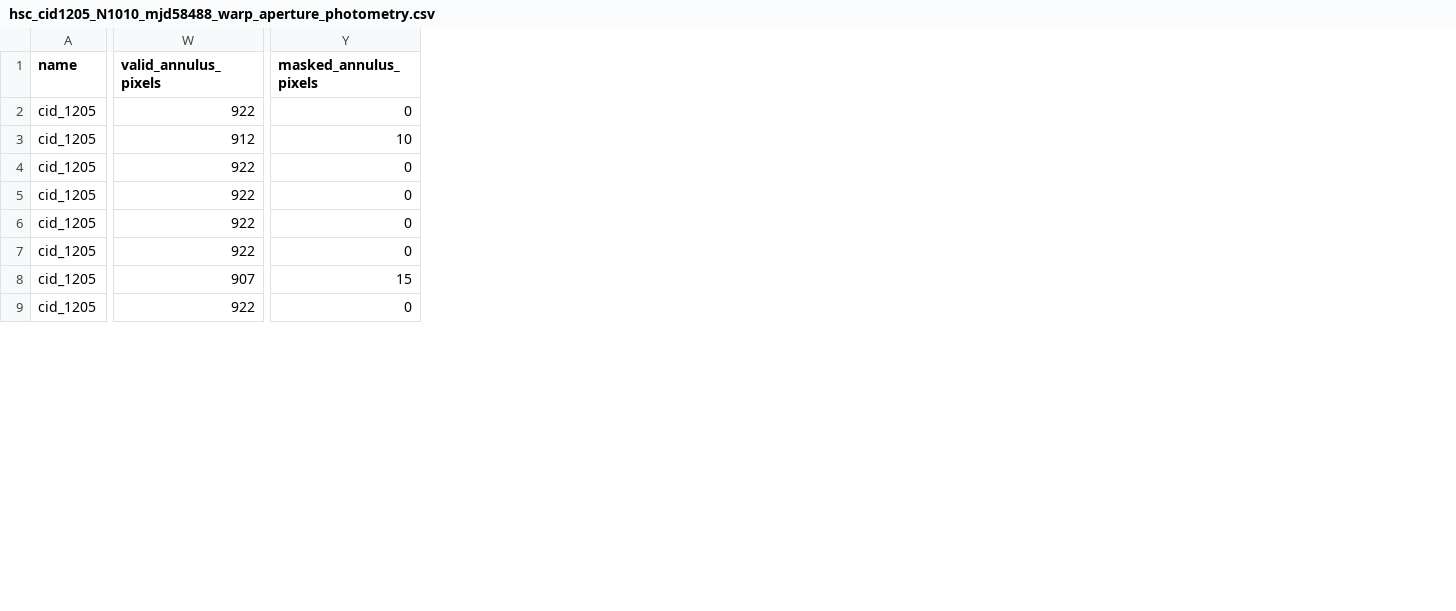
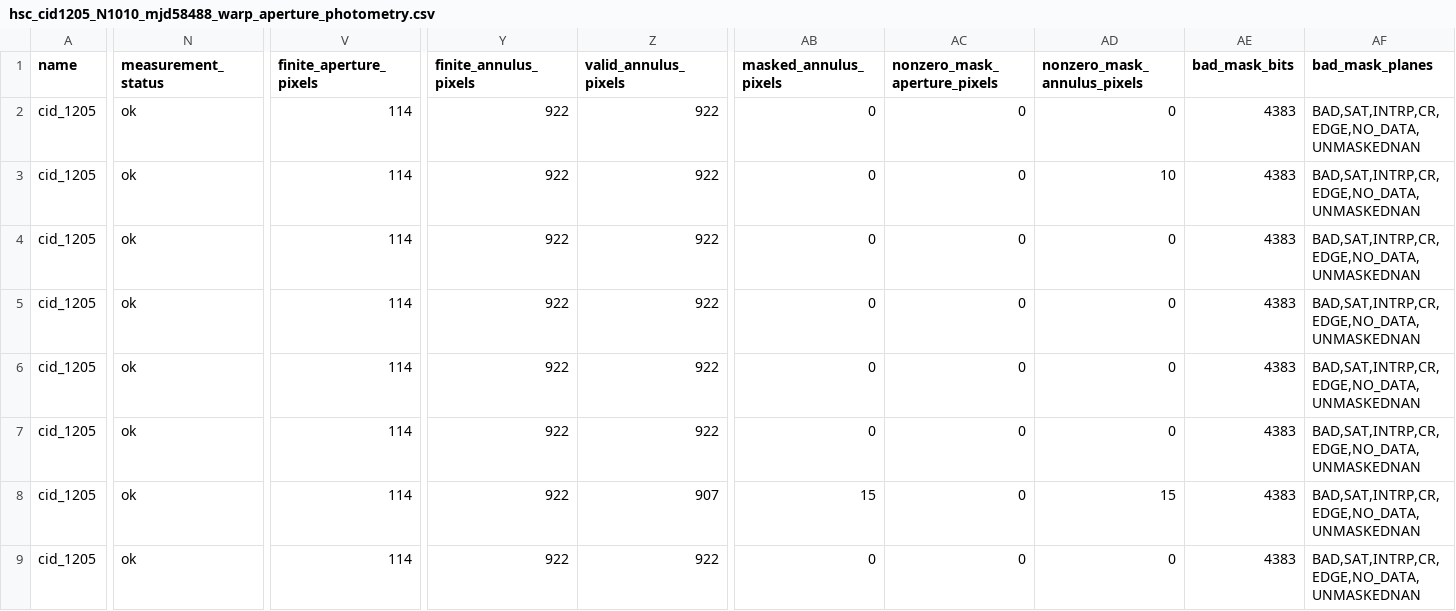
Before and after one commit to Tang-SL/variable_sources, a CSV file: hsc_cid1205_N1010_mjd58488_warp_aperture_photometry.csv, drawn as a sheet; only a part is shown, gaps mark what is left out; addresses are those after the commit; the diff covers the shown part only; the diff names each change by its address in the sheet, - before the commit and + after, or states it on an @@ line.

Commit message:
Extract y-band warp photometry sequence

```diff
--- a/hsc_cid1205_N1010_mjd58488_warp_aperture_photometry.csv
+++ b/hsc_cid1205_N1010_mjd58488_warp_aperture_photometry.csv
+column N (measurement_status), rows 2-9: all ok
+column V (finite_aperture_pixels), rows 2-9: all 114
+column Y (finite_annulus_pixels), rows 2-9: all 922
+column AC (nonzero_mask_aperture_pixels), rows 2-9: all 0
+column AD (nonzero_mask_annulus_pixels), rows 2-9: 0 | 10 | 0 | 0 | 0 | 0 | 15 | 0
+column AE (bad_mask_bits), rows 2-9: all 4383
+column AF (bad_mask_planes), rows 2-9: all BAD,SAT,INTRP,CR,EDGE,NO_DATA,UNMASKEDNAN
-Z3 (valid_annulus_pixels): 912
+Z3 (valid_annulus_pixels): 922
-AB3 (masked_annulus_pixels): 10
+AB3 (masked_annulus_pixels): 0
```
Also changed, not shown: 42 edited cells elsewhere in this file, 7 other files.
